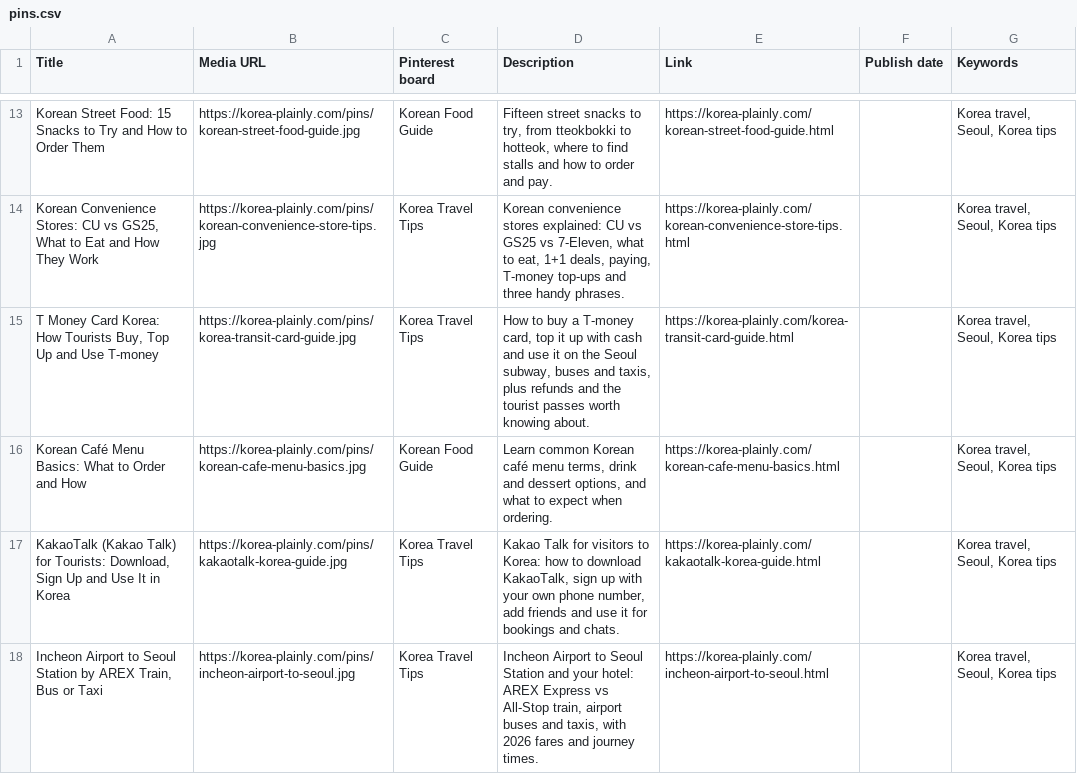
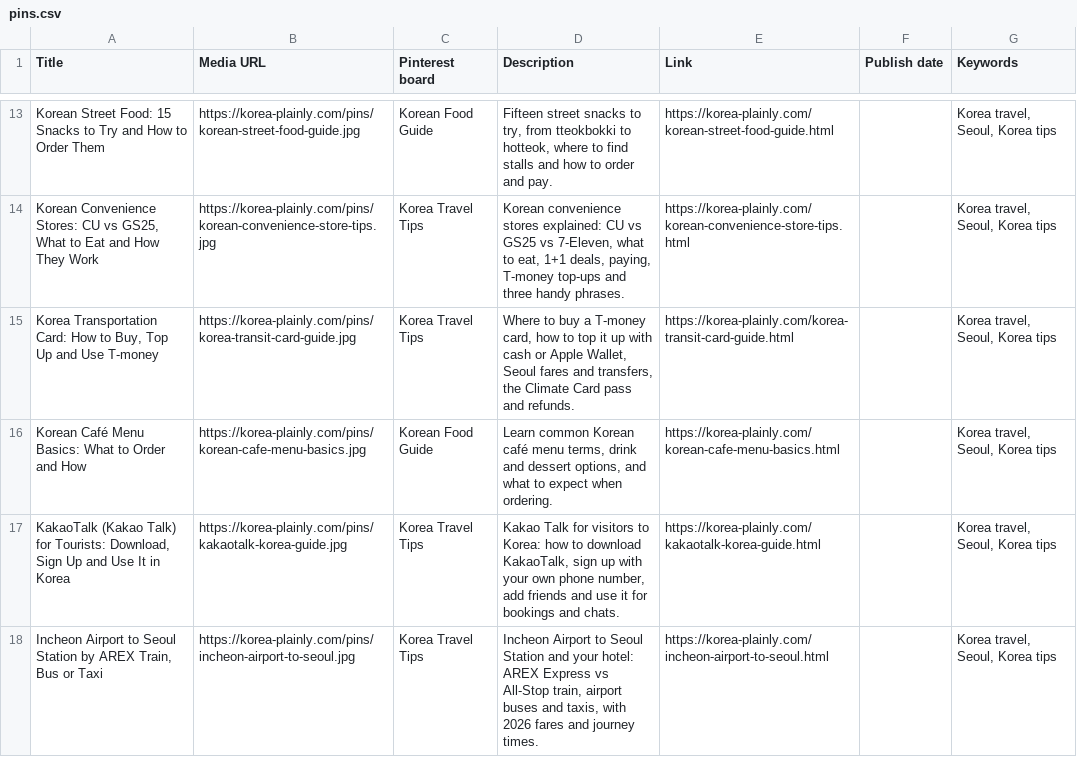
Before and after one commit to JungSuk-Kim/korea-plainly, a CSV file: pins/pins.csv, drawn as a sheet; only a part is shown, gaps mark what is left out.

```diff
--- a/pins/pins.csv
+++ b/pins/pins.csv
@@ -14,3 +14,3 @@ Korean Street Food: 15 Snacks to Try and How to Order Them,https://korea-plainly
 "Korean Convenience Stores: CU vs GS25, What to Eat and How They Work",https://korea-plainly.com/pins/korean-convenience-store-tips.jpg,Korea Travel Tips,"Korean convenience stores explained: CU vs GS25 vs 7-Eleven, what to eat, 1+1 deals, paying, T-money top-ups and three handy phrases.",https://korea-plainly.com/korean-convenience-store-tips.html,,"Korea travel, Seoul, Korea tips"
-"T Money Card Korea: How Tourists Buy, Top Up and Use T-money",https://korea-plainly.com/pins/korea-transit-card-guide.jpg,Korea Travel Tips,"How to buy a T-money card, top it up with cash and use it on the Seoul subway, buses and taxis, plus refunds and the tourist passes worth knowing about.",https://korea-plainly.com/korea-transit-card-guide.html,,"Korea travel, Seoul, Korea tips"
+"Korea Transportation Card: How to Buy, Top Up and Use T-money",https://korea-plainly.com/pins/korea-transit-card-guide.jpg,Korea Travel Tips,"Where to buy a T-money card, how to top it up with cash or Apple Wallet, Seoul fares and transfers, the Climate Card pass and refunds.",https://korea-plainly.com/korea-transit-card-guide.html,,"Korea travel, Seoul, Korea tips"
 Korean Café Menu Basics: What to Order and How,https://korea-plainly.com/pins/korean-cafe-menu-basics.jpg,Korean Food Guide,"Learn common Korean café menu terms, drink and dessert options, and what to expect when ordering.",https://korea-plainly.com/korean-cafe-menu-basics.html,,"Korea travel, Seoul, Korea tips"
```
Also changed, not shown: 21 other files.
